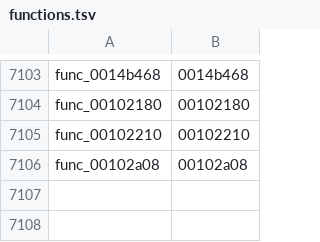
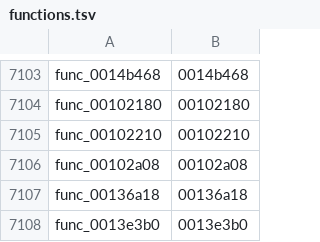
Before and after one commit to GovanifY/kh2, a TSV file: functions.tsv, drawn as a sheet; only a part is shown, gaps mark what is left out.

```diff
--- a/functions.tsv
+++ b/functions.tsv
@@ -7106 +7106,3 @@ func_00102210	00102210
 func_00102a08	00102a08
+func_00136a18	00136a18
+func_0013e3b0	0013e3b0
```
Also changed, not shown: 2 other files.
